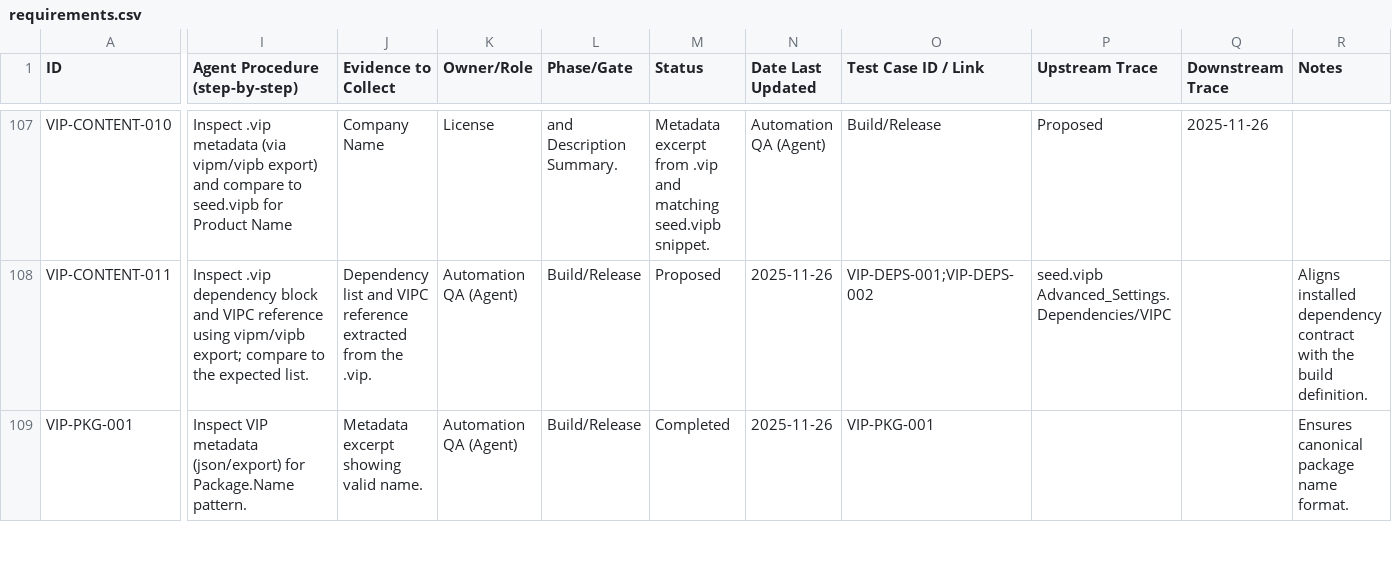
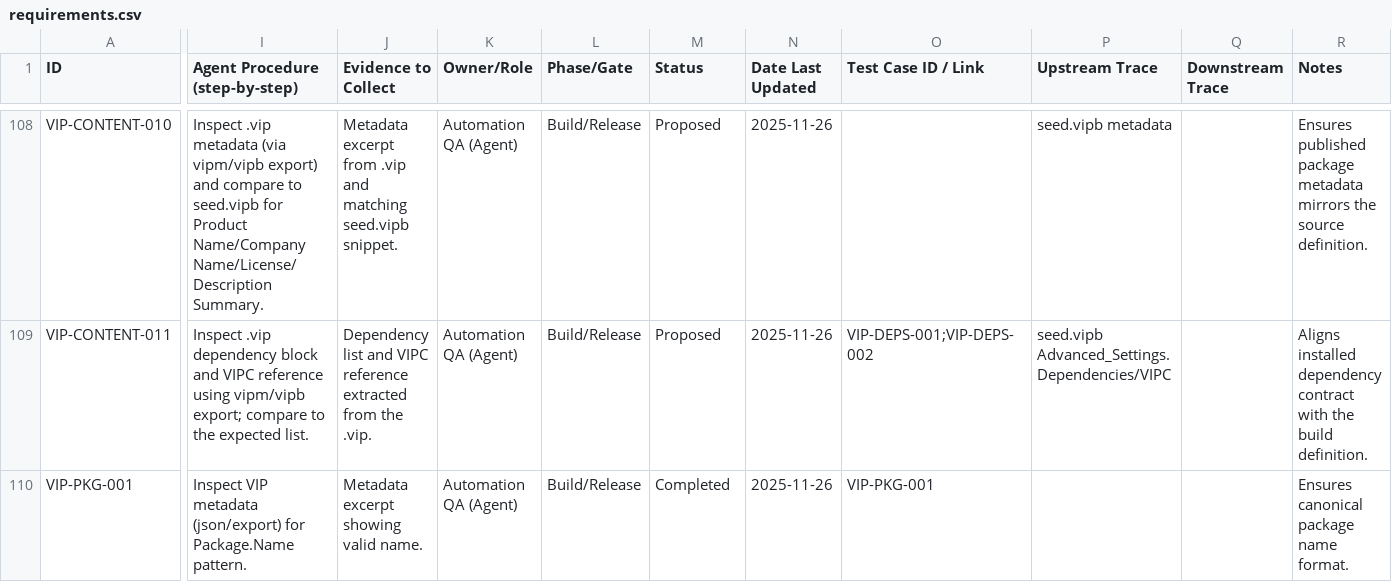
Before and after one commit to ni/labview-icon-editor, a CSV file: docs/requirements/requirements.csv, drawn as a sheet; only a part is shown, gaps mark what is left out; addresses are those after the commit; the diff covers the shown part only; the diff names each change by its address in the sheet, - before the commit and + after, or states it on an @@ line.

```diff
--- a/docs/requirements/requirements.csv
+++ b/docs/requirements/requirements.csv
-I108 (Agent Procedure (step-by-step)): …for Product Name
+I108 (Agent Procedure (step-by-step)): …for Product Name/Company Name/License/Description Summary.
-J108 (Evidence to Collect): Company Name
+J108 (Evidence to Collect): Metadata excerpt from .vip and matching seed.vipb snippet.
-K108 (Owner/Role): License
+K108 (Owner/Role): Automation QA (Agent)
-L108 (Phase/Gate): and Description Summary.
+L108 (Phase/Gate): Build/Release
-M108 (Status): Metadata excerpt from .vip and matching seed.vipb snippet.
+M108 (Status): Proposed
-N108 (Date Last Updated): Automation QA (Agent)
+N108 (Date Last Updated): 2025-11-26
-O108 (Test Case ID / Link): Build/Release
+O108 (Test Case ID / Link): (empty)
-P108 (Upstream Trace): Proposed
+P108 (Upstream Trace): seed.vipb metadata
-Q108 (Downstream Trace): 2025-11-26
+Q108 (Downstream Trace): (empty)
-R108 (Notes): (empty)
+R108 (Notes): Ensures published package metadata mirrors the source definition.
```
Also changed, not shown: 1 added row and 27 edited cells elsewhere in this file.
